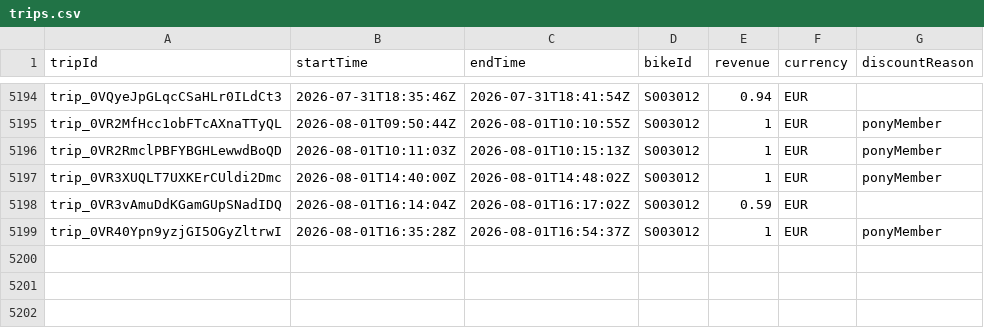
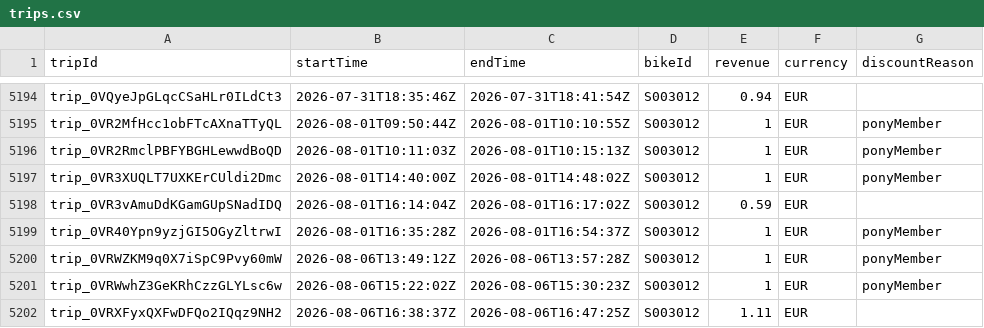
Before and after one commit to yannbertrand/pony-stats, a CSV file: front/public/trips.csv, drawn as a sheet; only a part is shown, gaps mark what is left out; the diff names each change by its address in the sheet, - before the commit and + after, or states it on an @@ line.

```diff
--- a/front/public/trips.csv
+++ b/front/public/trips.csv
+row 5200: trip_0VRWZKM9q0X7iSpC9Pvy60mW | 2026-08-06T13:49:12Z | 2026-08-06T13:57:28Z | S003012 | 1 | EUR | ponyMember
+row 5201: trip_0VRWwhZ3GeKRhCzzGLYLsc6w | 2026-08-06T15:22:02Z | 2026-08-06T15:30:23Z | S003012 | 1 | EUR | ponyMember
+row 5202: trip_0VRXFyxQXFwDFQo2IQqz9NH2 | 2026-08-06T16:38:37Z | 2026-08-06T16:47:25Z | S003012 | 1.11 | EUR
```
Also changed, not shown: 1 other file.
